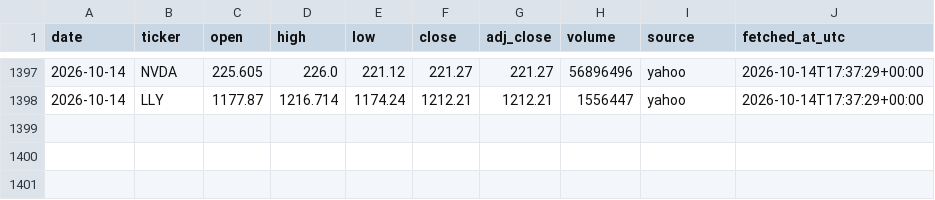
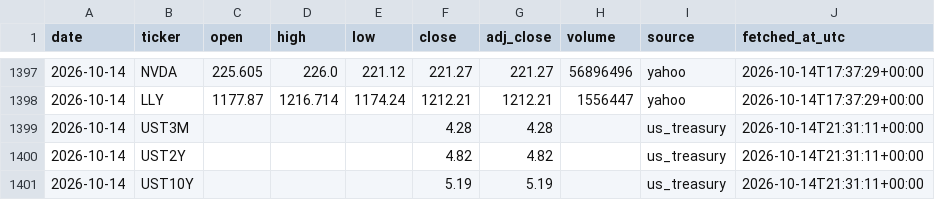
Before and after one commit to 88Fares/sentinel, a CSV file: data/prices_daily.csv, drawn as a sheet; only a part is shown, gaps mark what is left out; the diff names each change by its address in the sheet, - before the commit and + after, or states it on an @@ line.

```diff
--- a/data/prices_daily.csv
+++ b/data/prices_daily.csv
+row 1399: 2026-10-14 | UST3M |  |  |  | 4.28 | 4.28 |  | us_treasury | 2026-10-14T21:31:11+00:00
+row 1400: 2026-10-14 | UST2Y |  |  |  | 4.82 | 4.82 |  | us_treasury | 2026-10-14T21:31:11+00:00
+row 1401: 2026-10-14 | UST10Y |  |  |  | 5.19 | 5.19 |  | us_treasury | 2026-10-14T21:31:11+00:00
```
Also changed, not shown: data/fetch_log.csv, 3 other files.
